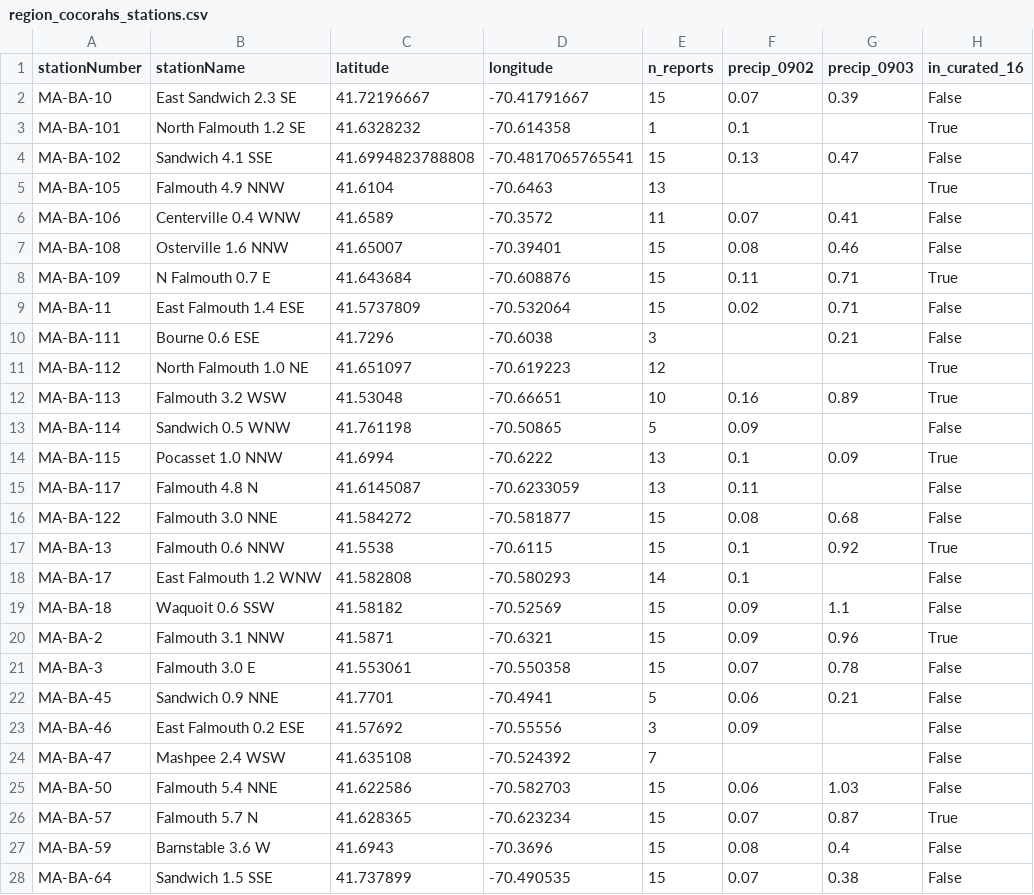
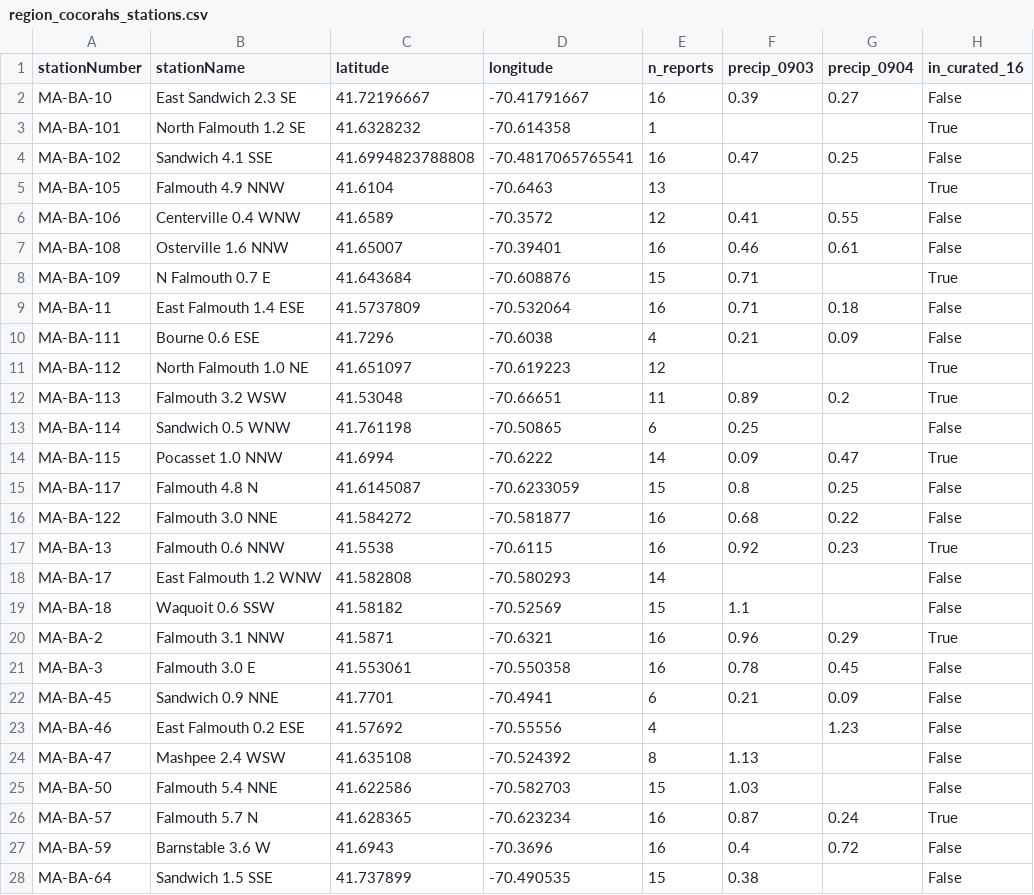
Before and after one commit to rsignell/buzzards-bay-precip, a CSV file: region_cocorahs_stations.csv, drawn as a sheet; only a part is shown; removed rows and columns are numbered as before the commit, all else as after; the diff covers the shown part only; the diff names each change by its address in the sheet, - before the commit and + after, or states it on an @@ line.

```diff
--- a/region_cocorahs_stations.csv
+++ b/region_cocorahs_stations.csv
-column F (precip_0902), rows 2-28: 0.07 | 0.1 | 0.13 |  | 0.07 | 0.08 | 0.11 | 0.02 |  |  | 0.16 | 0.09 | 0.1 | 0.11 | 0.08 | 0.1 | 0.1 | 0.09 | 0.09 | 0.07 | 0.06 | 0.09 |  | 0.06 | 0.07 | 0.08 | 0.07
+column G (precip_0904), rows 2-27: 0.27 |  | 0.25 |  | 0.55 | 0.61 |  | 0.18 | 0.09 |  | 0.2 |  | 0.47 | 0.25 | 0.22 | 0.23 |  |  | 0.29 | 0.45 | 0.09 | 1.23 |  |  | 0.24 | 0.72
-E2 (n_reports): 15
+E2 (n_reports): 16
-E4 (n_reports): 15
+E4 (n_reports): 16
-E6 (n_reports): 11
+E6 (n_reports): 12
-E7 (n_reports): 15
+E7 (n_reports): 16
-E9 (n_reports): 15
+E9 (n_reports): 16
-E10 (n_reports): 3
+E10 (n_reports): 4
-E12 (n_reports): 10
+E12 (n_reports): 11
-E13 (n_reports): 5
+E13 (n_reports): 6
-F13 (precip_0903): (empty)
+F13 (precip_0903): 0.25
-E14 (n_reports): 13
+E14 (n_reports): 14
-E15 (n_reports): 13
+E15 (n_reports): 15
-F15 (precip_0903): (empty)
+F15 (precip_0903): 0.8
-E16:E17 (n_reports): 15
+E16:E17 (n_reports): 16
-E20:E21 (n_reports): 15
+E20:E21 (n_reports): 16
-E22 (n_reports): 5
+E22 (n_reports): 6
-E23 (n_reports): 3
+E23 (n_reports): 4
-E24 (n_reports): 7
+E24 (n_reports): 8
-F24 (precip_0903): (empty)
+F24 (precip_0903): 1.13
-E26:E27 (n_reports): 15
+E26:E27 (n_reports): 16
```
Also changed, not shown: 42 edited cells elsewhere in this file, buzzards_bay_mrms_daily.csv, 4 other files.
